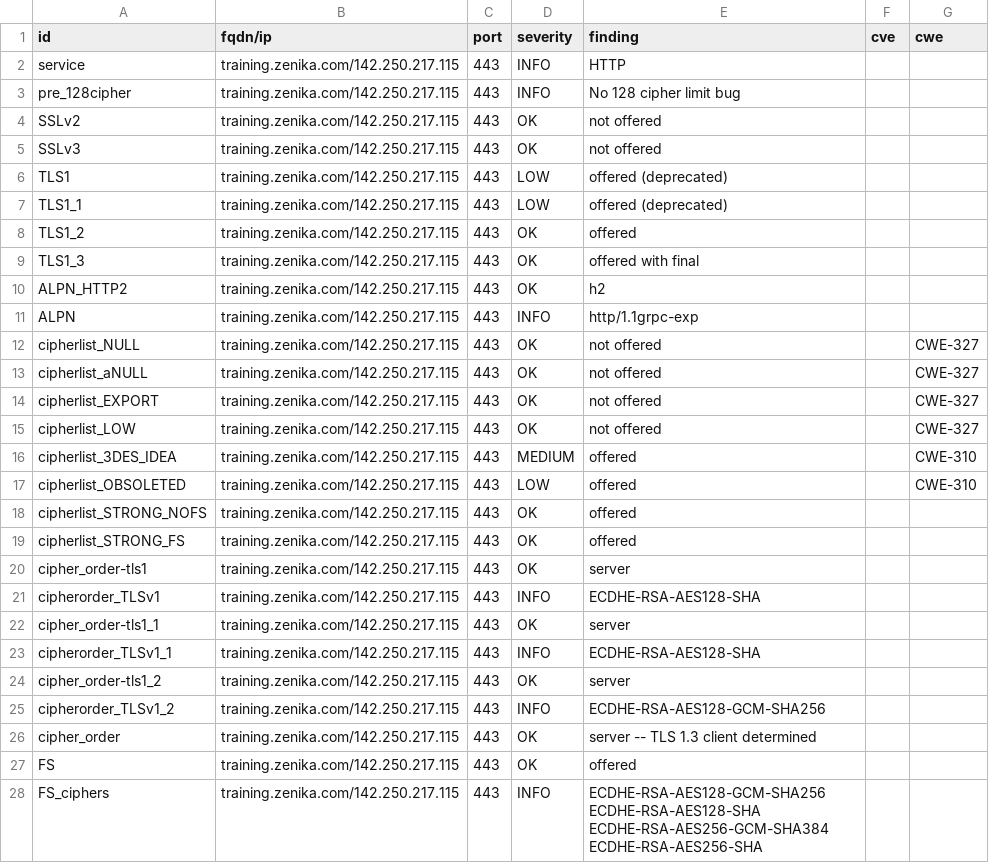
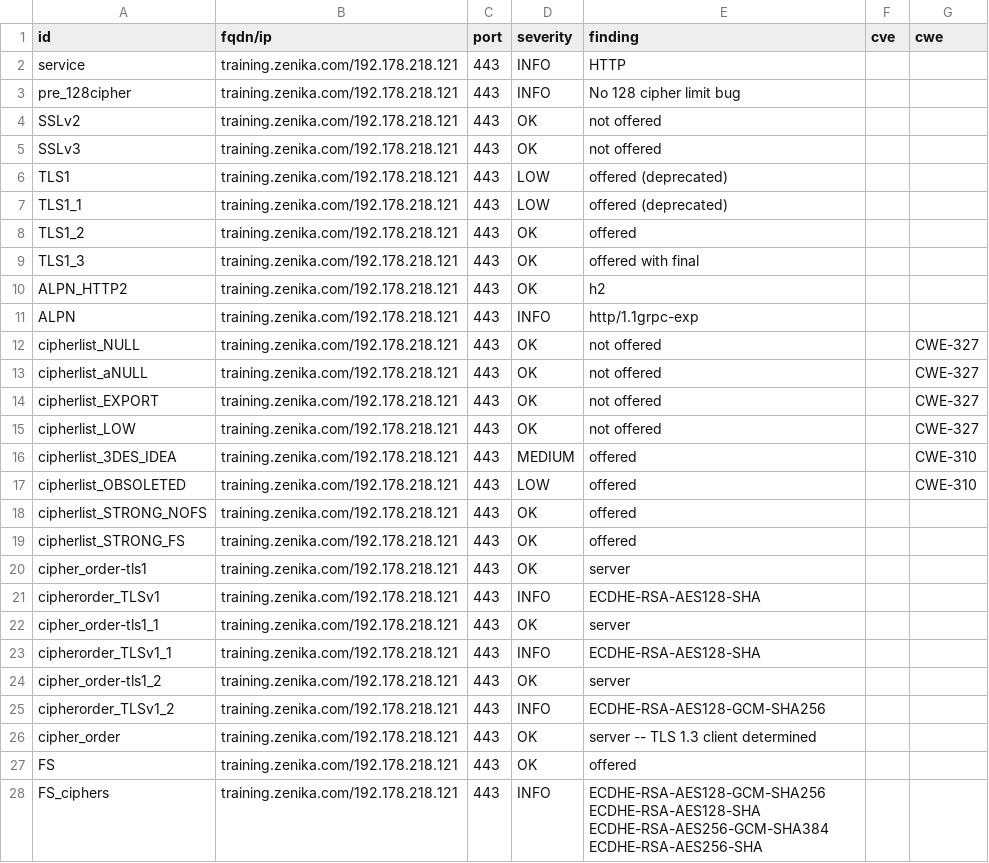
Before and after one commit to arthurzenika/dashlord-zenika, a CSV file: results/aHR0cHM6Ly90cmFpbmluZy56ZW5pa2EuY29t/testssl.csv, drawn as a sheet; only a part is shown; the diff covers the shown part only.

```diff
--- a/results/aHR0cHM6Ly90cmFpbmluZy56ZW5pa2EuY29t/testssl.csv
+++ b/results/aHR0cHM6Ly90cmFpbmluZy56ZW5pa2EuY29t/testssl.csv
@@ -1,28 +1,28 @@
 "id","fqdn/ip","port","severity","finding","cve","cwe"
-"service","training.zenika.com/142.250.217.115","443","INFO","HTTP","",""
-"pre_128cipher","training.zenika.com/142.250.217.115","443","INFO","No 128 cipher limit bug","",""
-"SSLv2","training.zenika.com/142.250.217.115","443","OK","not offered","",""
-"SSLv3","training.zenika.com/142.250.217.115","443","OK","not offered","",""
-"TLS1","training.zenika.com/142.250.217.115","443","LOW","offered (deprecated)","",""
-"TLS1_1","training.zenika.com/142.250.217.115","443","LOW","offered (deprecated)","",""
-"TLS1_2","training.zenika.com/142.250.217.115","443","OK","offered","",""
-"TLS1_3","training.zenika.com/142.250.217.115","443","OK","offered with final","",""
-"ALPN_HTTP2","training.zenika.com/142.250.217.115","443","OK","h2","",""
-"ALPN","training.zenika.com/142.250.217.115","443","INFO","http/1.1grpc-exp","",""
-"cipherlist_NULL","training.zenika.com/142.250.217.115","443","OK","not offered","","CWE-327"
-"cipherlist_aNULL","training.zenika.com/142.250.217.115","443","OK","not offered","","CWE-327"
-"cipherlist_EXPORT","training.zenika.com/142.250.217.115","443","OK","not offered","","CWE-327"
-"cipherlist_LOW","training.zenika.com/142.250.217.115","443","OK","not offered","","CWE-327"
-"cipherlist_3DES_IDEA","training.zenika.com/142.250.217.115","443","MEDIUM","offered","","CWE-310"
-"cipherlist_OBSOLETED","training.zenika.com/142.250.217.115","443","LOW","offered","","CWE-310"
-"cipherlist_STRONG_NOFS","training.zenika.com/142.250.217.115","443","OK","offered","",""
-"cipherlist_STRONG_FS","training.zenika.com/142.250.217.115","443","OK","offered","",""
-"cipher_order-tls1","training.zenika.com/142.250.217.115","443","OK","server","",""
-"cipherorder_TLSv1","training.zenika.com/142.250.217.115","443","INFO","ECDHE-RSA-AES128-SHA","",""
-"cipher_order-tls1_1","training.zenika.com/142.250.217.115","443","OK","server","",""
-"cipherorder_TLSv1_1","training.zenika.com/142.250.217.115","443","INFO","ECDHE-RSA-AES128-SHA","",""
-"cipher_order-tls1_2","training.zenika.com/142.250.217.115","443","OK","server","",""
-"cipherorder_TLSv1_2","training.zenika.com/142.250.217.115","443","INFO","ECDHE-RSA-AES128-GCM-SHA256","",""
-"cipher_order","training.zenika.com/142.250.217.115","443","OK","server -- TLS 1.3 client determined","",""
-"FS","training.zenika.com/142.250.217.115","443","OK","offered","",""
-"FS_ciphers","training.zenika.com/142.250.217.115","443","INFO","ECDHE-RSA-AES128-GCM-SHA256 ECDHE-RSA-AES128-SHA ECDHE-RSA-AES256-GCM-SHA384 ECDHE-RSA-AES256-SHA","",""
+"service","training.zenika.com/192.178.218.121","443","INFO","HTTP","",""
+"pre_128cipher","training.zenika.com/192.178.218.121","443","INFO","No 128 cipher limit bug","",""
+"SSLv2","training.zenika.com/192.178.218.121","443","OK","not offered","",""
+"SSLv3","training.zenika.com/192.178.218.121","443","OK","not offered","",""
+"TLS1","training.zenika.com/192.178.218.121","443","LOW","offered (deprecated)","",""
+"TLS1_1","training.zenika.com/192.178.218.121","443","LOW","offered (deprecated)","",""
+"TLS1_2","training.zenika.com/192.178.218.121","443","OK","offered","",""
+"TLS1_3","training.zenika.com/192.178.218.121","443","OK","offered with final","",""
+"ALPN_HTTP2","training.zenika.com/192.178.218.121","443","OK","h2","",""
+"ALPN","training.zenika.com/192.178.218.121","443","INFO","http/1.1grpc-exp","",""
+"cipherlist_NULL","training.zenika.com/192.178.218.121","443","OK","not offered","","CWE-327"
+"cipherlist_aNULL","training.zenika.com/192.178.218.121","443","OK","not offered","","CWE-327"
+"cipherlist_EXPORT","training.zenika.com/192.178.218.121","443","OK","not offered","","CWE-327"
+"cipherlist_LOW","training.zenika.com/192.178.218.121","443","OK","not offered","","CWE-327"
+"cipherlist_3DES_IDEA","training.zenika.com/192.178.218.121","443","MEDIUM","offered","","CWE-310"
+"cipherlist_OBSOLETED","training.zenika.com/192.178.218.121","443","LOW","offered","","CWE-310"
+"cipherlist_STRONG_NOFS","training.zenika.com/192.178.218.121","443","OK","offered","",""
+"cipherlist_STRONG_FS","training.zenika.com/192.178.218.121","443","OK","offered","",""
+"cipher_order-tls1","training.zenika.com/192.178.218.121","443","OK","server","",""
+"cipherorder_TLSv1","training.zenika.com/192.178.218.121","443","INFO","ECDHE-RSA-AES128-SHA","",""
+"cipher_order-tls1_1","training.zenika.com/192.178.218.121","443","OK","server","",""
+"cipherorder_TLSv1_1","training.zenika.com/192.178.218.121","443","INFO","ECDHE-RSA-AES128-SHA","",""
+"cipher_order-tls1_2","training.zenika.com/192.178.218.121","443","OK","server","",""
+"cipherorder_TLSv1_2","training.zenika.com/192.178.218.121","443","INFO","ECDHE-RSA-AES128-GCM-SHA256","",""
+"cipher_order","training.zenika.com/192.178.218.121","443","OK","server -- TLS 1.3 client determined","",""
+"FS","training.zenika.com/192.178.218.121","443","OK","offered","",""
+"FS_ciphers","training.zenika.com/192.178.218.121","443","INFO","ECDHE-RSA-AES128-GCM-SHA256 ECDHE-RSA-AES128-SHA ECDHE-RSA-AES256-GCM-SHA384 ECDHE-RSA-AES256-SHA","",""
```
Also changed, not shown: 135 edited cells elsewhere in this file, 11 other files.
